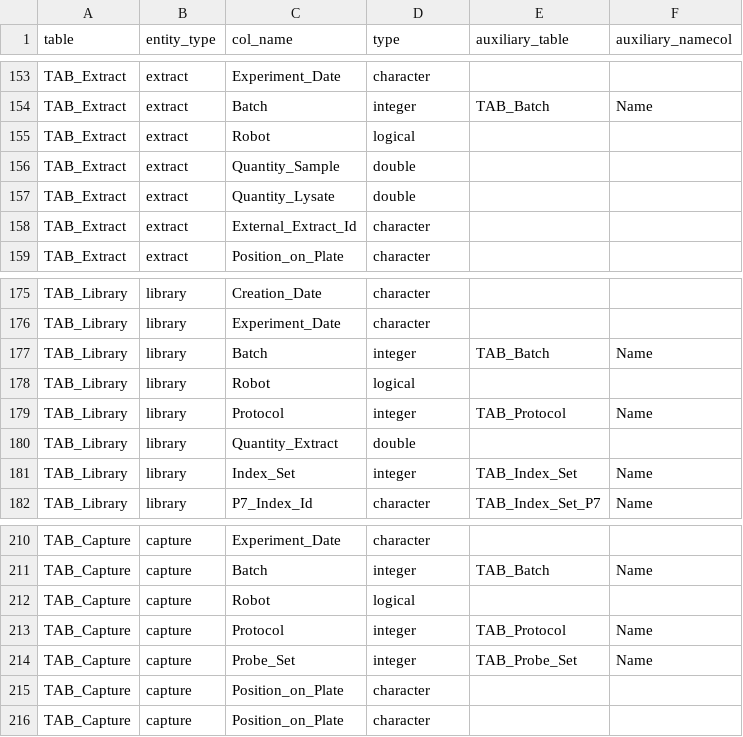
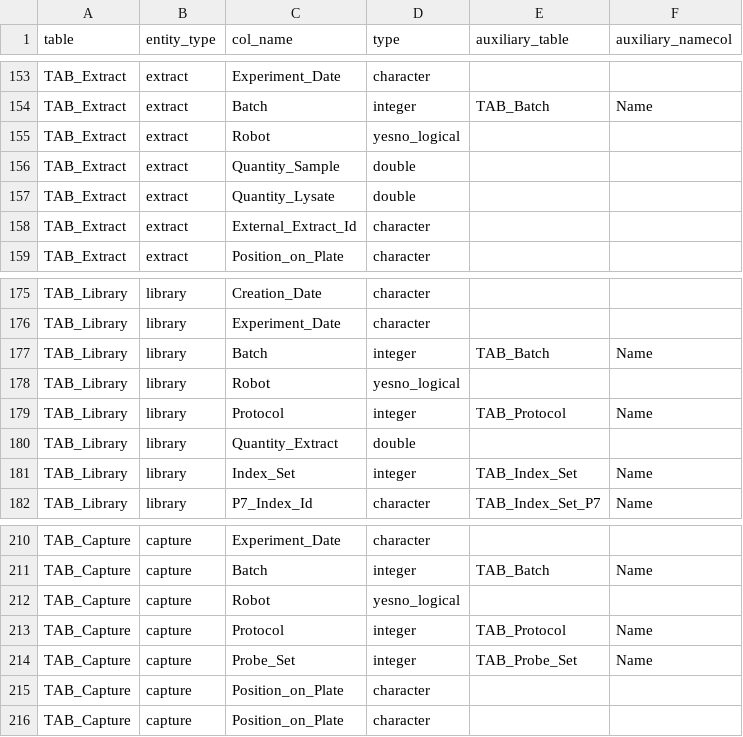
Before and after one commit to sidora-tools/sidora.core, a TSV file: data-raw/pandora_column_types.tsv, drawn as a sheet; only a part is shown, gaps mark what is left out.

Commit message:
robot column -> yesno_logical should be converted to logical

```diff
--- a/data-raw/pandora_column_types.tsv
+++ b/data-raw/pandora_column_types.tsv
@@ -154,3 +154,3 @@ TAB_Extract	extract	Experiment_Date	character
 TAB_Extract	extract	Batch	integer	TAB_Batch	Name
-TAB_Extract	extract	Robot	logical		
+TAB_Extract	extract	Robot	yesno_logical		
 TAB_Extract	extract	Quantity_Sample	double		
@@ -177,3 +177,3 @@ TAB_Library	library	Experiment_Date	character
 TAB_Library	library	Batch	integer	TAB_Batch	Name
-TAB_Library	library	Robot	logical		
+TAB_Library	library	Robot	yesno_logical		
 TAB_Library	library	Protocol	integer	TAB_Protocol	Name
@@ -211,3 +211,3 @@ TAB_Capture	capture	Experiment_Date	character
 TAB_Capture	capture	Batch	integer	TAB_Batch	Name
-TAB_Capture	capture	Robot	logical		
+TAB_Capture	capture	Robot	yesno_logical		
 TAB_Capture	capture	Protocol	integer	TAB_Protocol	Name
```
Also changed, not shown: 6 other files.
